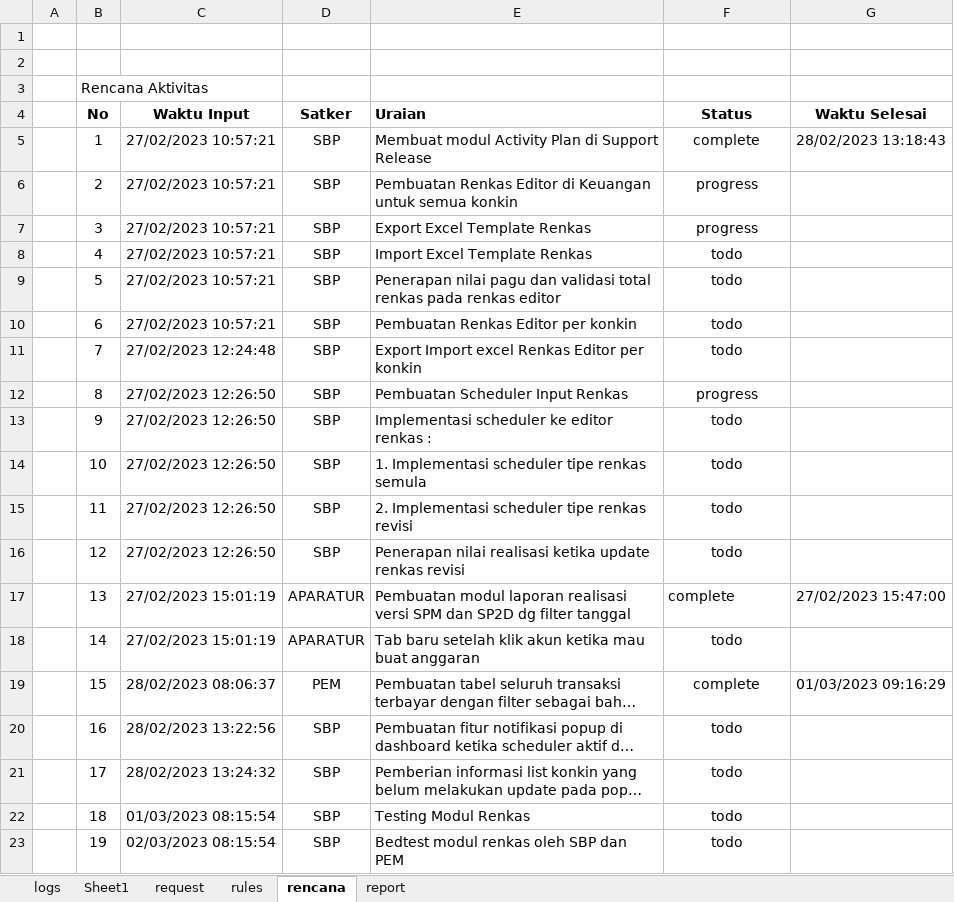
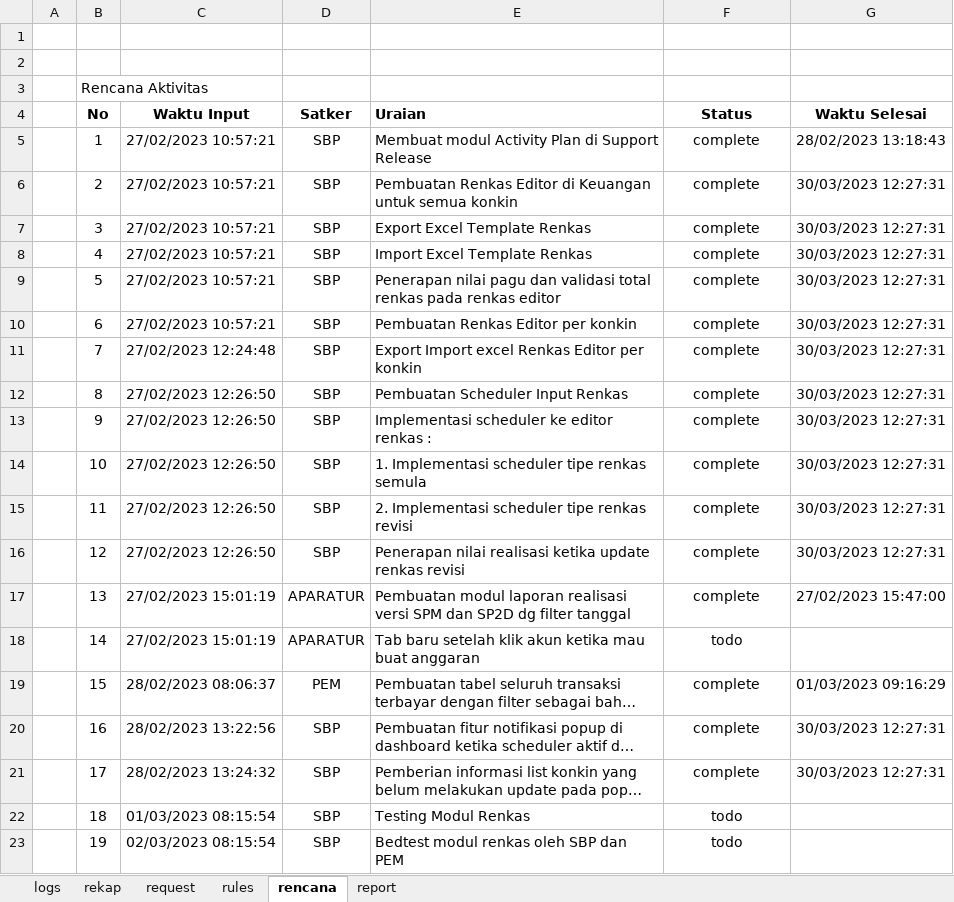
Before and after one commit to Faridalim/sik_release_note, an Excel workbook: SIK_RELEASE_NOTES.xlsx, sheet rencana, drawn as a sheet; only a part is shown; long unchanged cells end in …; values as stored, in another font and other column widths than the file's, no borders; the diff covers the shown part only; the diff names each change by its address in the sheet, - before the commit and + after, or states it on an @@ line.

```diff
--- a/SIK_RELEASE_NOTES.xlsx (sheet rencana)
+++ b/SIK_RELEASE_NOTES.xlsx (sheet rencana)
-sheet tab: Sheet1
+sheet tab: rekap
-F6:F7 (Status): progress
+F6:F7 (Status): complete
-G6:G16 (Waktu Selesai): (empty)
+G6:G16 (Waktu Selesai): 30/03/2023 12:27:31
-F8:F11 (Status): todo
+F8:F11 (Status): complete
-F12 (Status): progress
+F12 (Status): complete
-F13:F16 (Status): todo
+F13:F16 (Status): complete
-F17 alignment: left
+F17 alignment: center
-F20:F21 (Status): todo
+F20:F21 (Status): complete
-G20:G21 (Waktu Selesai): (empty)
+G20:G21 (Waktu Selesai): 30/03/2023 12:27:31
```
Also changed, not shown: 11 edited cells elsewhere in this sheet, sheet logs, sheet rekap, sheet request, charts or pictures.
